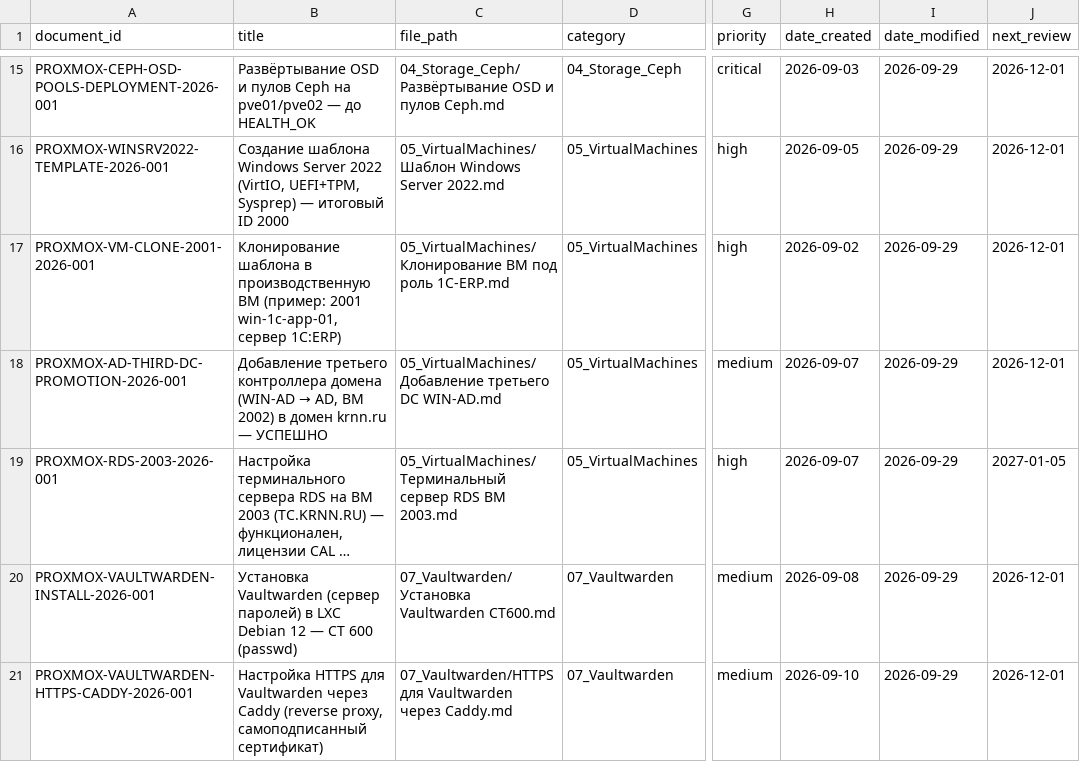
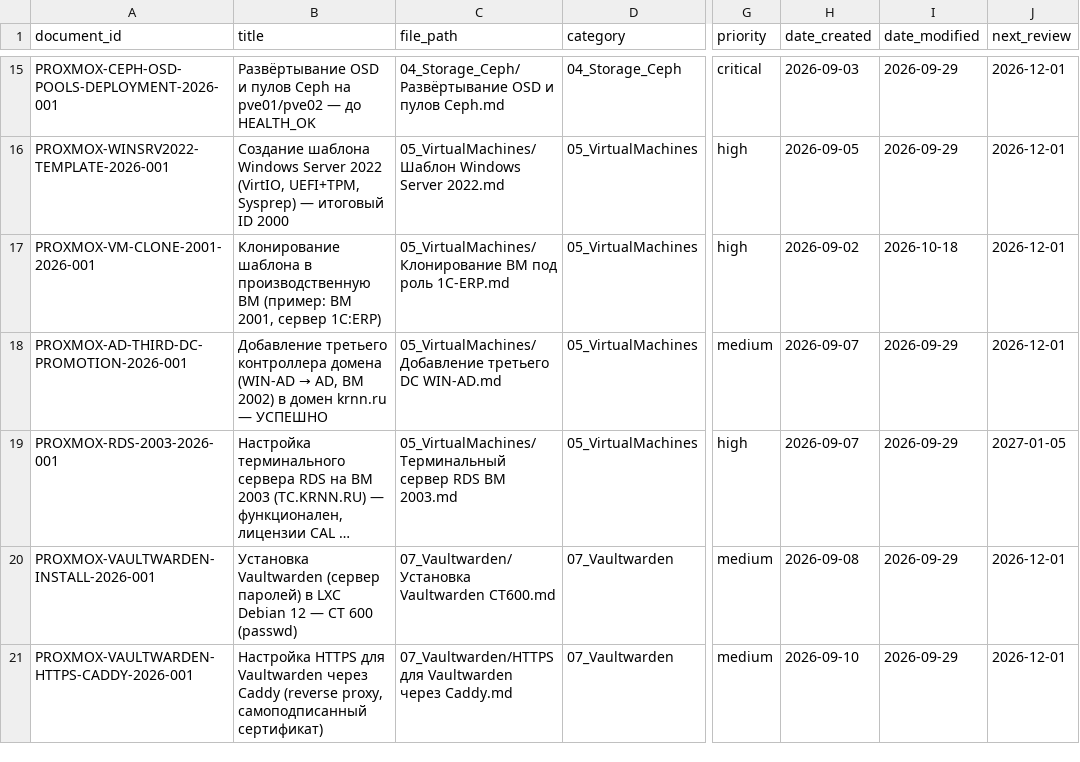
Before and after one commit to cladkyimaffin-hue/korona, a CSV file: Proxmox/00_Meta/registry.csv, drawn as a sheet; only a part is shown, gaps mark what is left out; long unchanged cells end in …; the diff names each change by its address in the sheet, - before the commit and + after, or states it on an @@ line.

Commit message:
fix(registry): PROXMOX-VM-CLONE-2001 — новое название и date_modified

```diff
--- a/Proxmox/00_Meta/registry.csv
+++ b/Proxmox/00_Meta/registry.csv
-B17 (title): …ВМ (пример: 2001 win-1c-app-01, сервер 1С:ERP)
+B17 (title): …ВМ (пример: ВМ 2001, сервер 1С:ERP)
-I17 (date_modified): 2026-09-29
+I17 (date_modified): 2026-10-18
```
